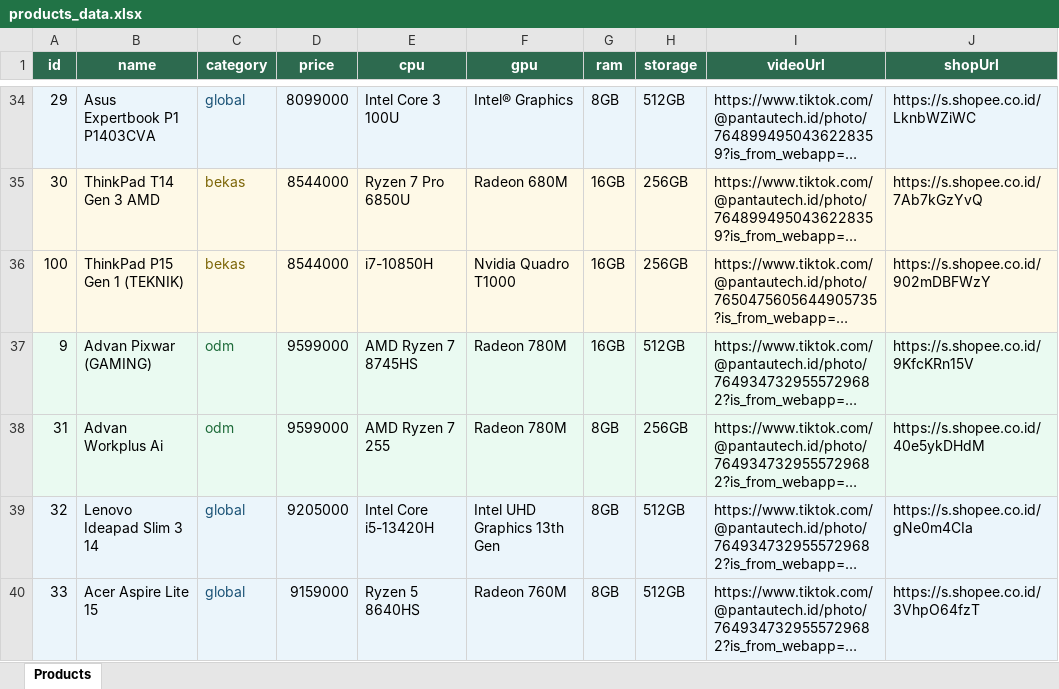
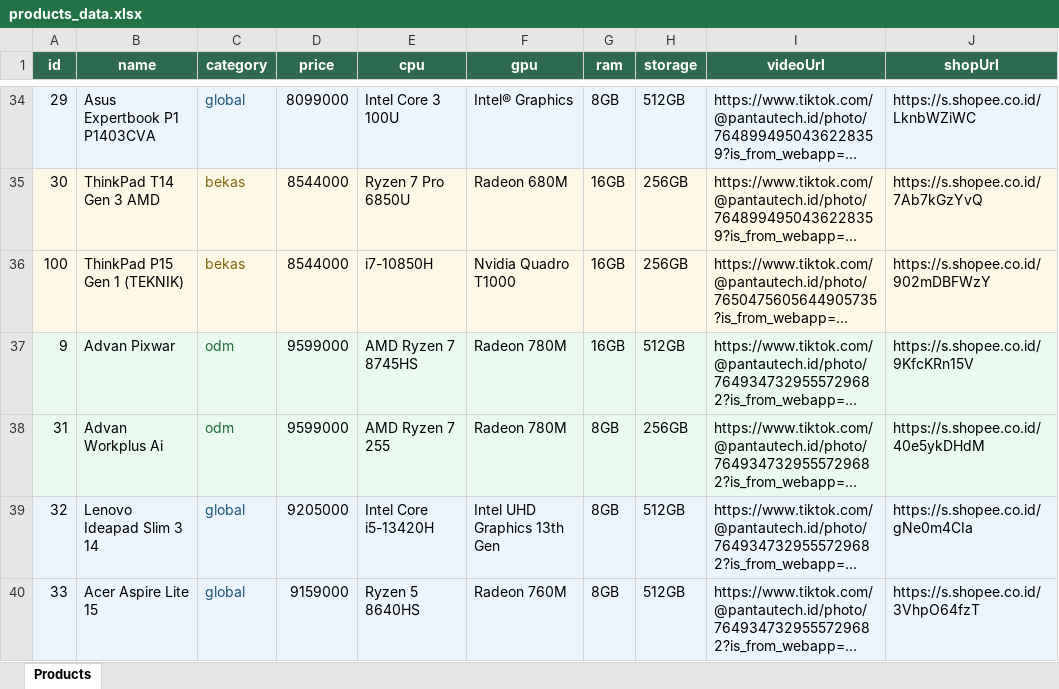
Before and after one commit to rioraharjo-design/pantautech.id, an Excel workbook: products_data.xlsx, sheet Products, drawn as a sheet; only a part is shown, gaps mark what is left out; long unchanged cells end in …; values as stored, in another font and other column widths than the file's, no borders; the diff covers the shown part only; the diff names each change by its address in the sheet, - before the commit and + after, or states it on an @@ line.

```diff
--- a/products_data.xlsx (sheet Products)
+++ b/products_data.xlsx (sheet Products)
-B37 (name): Advan Pixwar (GAMING)
+B37 (name): Advan Pixwar
```
Also changed, not shown: 5 added rows and 9 edited cells elsewhere in this sheet, 8 other files.
